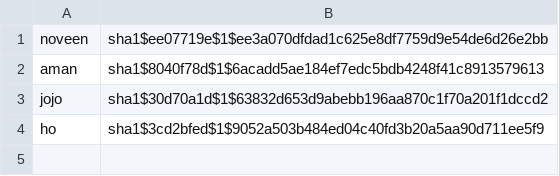
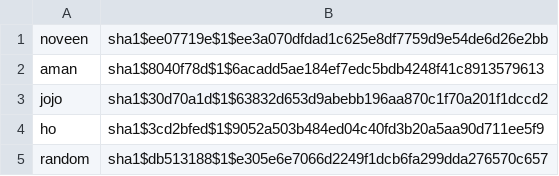
Before and after one commit to noveens/SprintOJ, a CSV file: users.csv, drawn as a sheet; the diff names each change by its address in the sheet, - before the commit and + after, or states it on an @@ line.

```diff
--- a/users.csv
+++ b/users.csv
+row 5: random | sha1$db513188$1$e305e6e7066d2249f1dcb6fa299dda276570c657
```
Also changed, not shown: score.csv, 1 other file.
